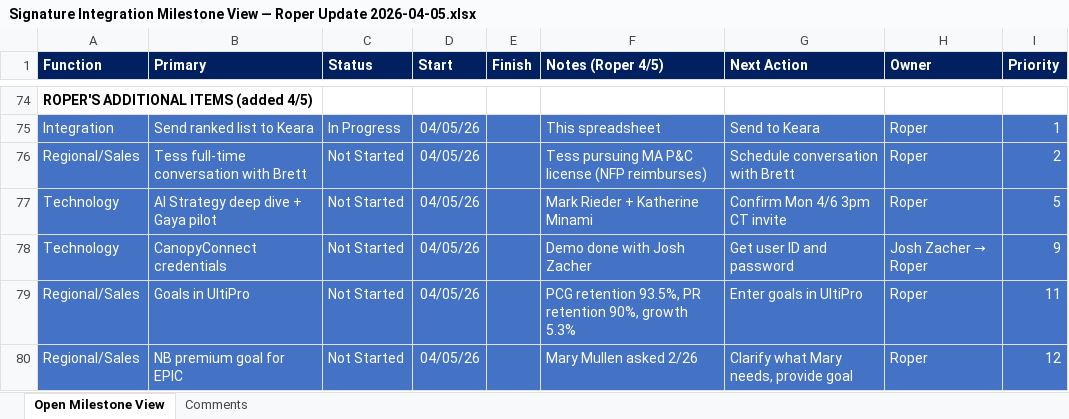
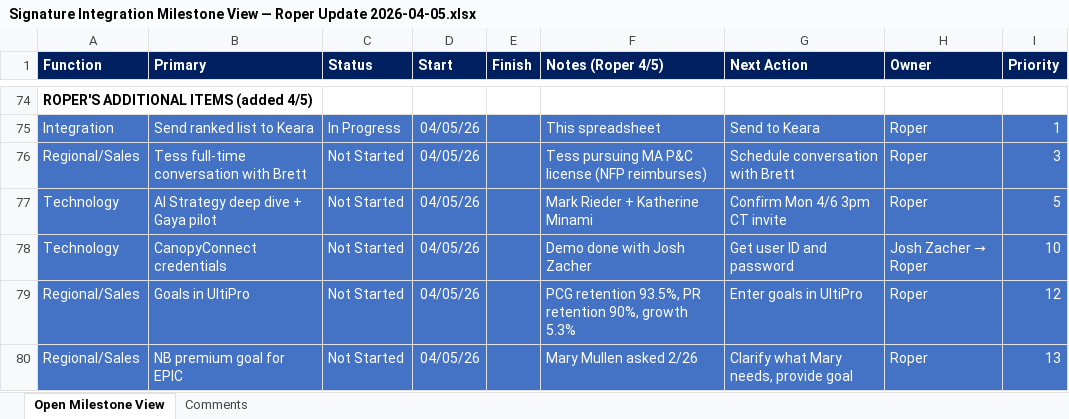
Before and after one commit to roperdegarmo/nfp-viz, an Excel workbook: Signature Integration Milestone View — Roper Update 2026-04-05.xlsx, sheet Open Milestone View, drawn as a sheet; only a part is shown, gaps mark what is left out; values as stored, in another font and other column widths than the file's, no borders; the diff covers the shown part only; the diff names each change by its address in the sheet, - before the commit and + after, or states it on an @@ line.

```diff
--- a/Signature Integration Milestone View — Roper Update 2026-04-05.xlsx (sheet Open Milestone View)
+++ b/Signature Integration Milestone View — Roper Update 2026-04-05.xlsx (sheet Open Milestone View)
-I76 (Priority): 2
+I76 (Priority): 3
-I78 (Priority): 9
+I78 (Priority): 10
-I79 (Priority): 11
+I79 (Priority): 12
-I80 (Priority): 12
+I80 (Priority): 13
```
Also changed, not shown: 12 edited cells elsewhere in this sheet, 2 other files.
